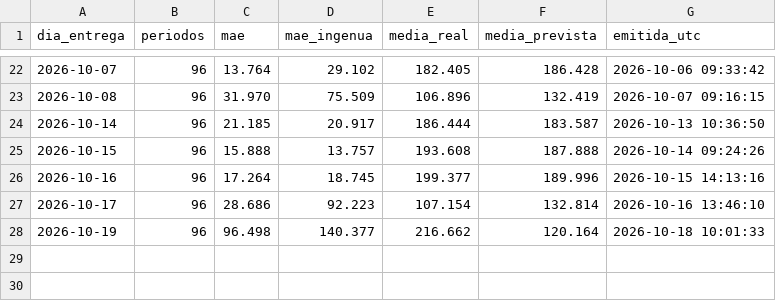
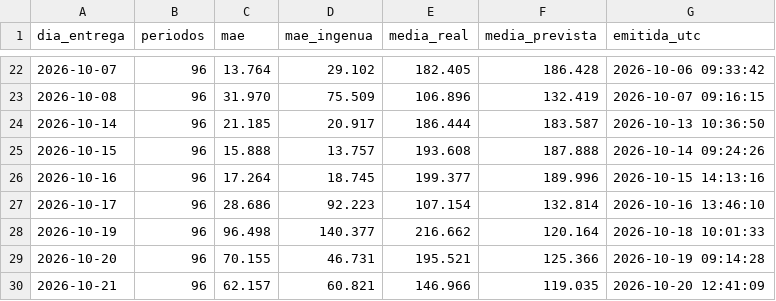
Before and after one commit to jorgescava-maker/prevision-precio-espana, a CSV file: resultados/evaluacion_diaria.csv, drawn as a sheet; only a part is shown, gaps mark what is left out.

Commit message:
Previsión para el 2026-10-21 (emitida 2026-10-20 12:41 UTC)

```diff
--- a/resultados/evaluacion_diaria.csv
+++ b/resultados/evaluacion_diaria.csv
@@ -28 +28,3 @@ dia_entrega,periodos,mae,mae_ingenua,media_real,media_prevista,emitida_utc
 2026-10-19,96,96.498,140.377,216.662,120.164,2026-10-18 10:01:33
+2026-10-20,96,70.155,46.731,195.521,125.366,2026-10-19 09:14:28
+2026-10-21,96,62.157,60.821,146.966,119.035,2026-10-20 12:41:09
```
Also changed, not shown: 7 other files.
